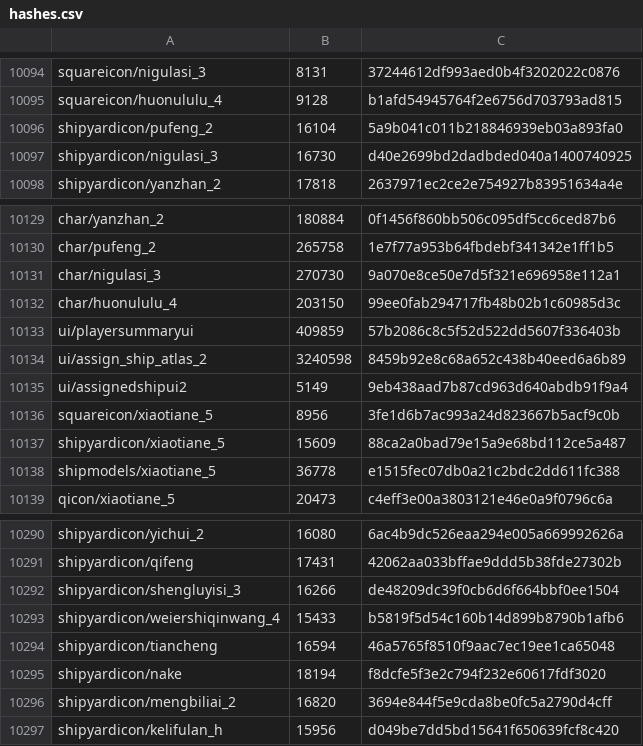
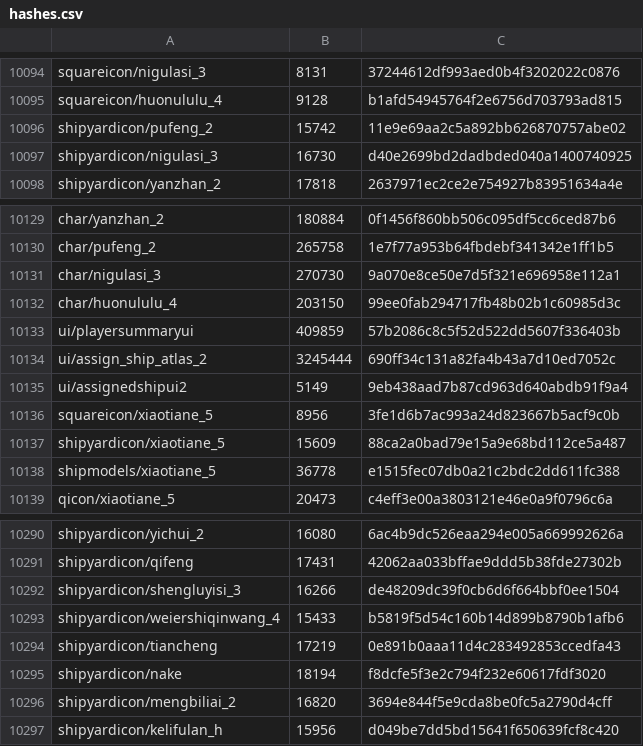
Before and after one commit to mixa3607/AzurLaneDump_EN, a CSV file: Android_data/files/hashes.csv, drawn as a sheet; only a part is shown, gaps mark what is left out; the diff covers the shown part only.

```diff
--- a/Android_data/files/hashes.csv
+++ b/Android_data/files/hashes.csv
@@ -10095,3 +10095,3 @@ squareicon/nigulasi_3,8131,37244612df993aed0b4f3202022c0876
 squareicon/huonululu_4,9128,b1afd54945764f2e6756d703793ad815
-shipyardicon/pufeng_2,16104,5a9b041c011b218846939eb03a893fa0
+shipyardicon/pufeng_2,15742,11e9e69aa2c5a892bb626870757abe02
 shipyardicon/nigulasi_3,16730,d40e2699bd2dadbded040a1400740925
@@ -10133,3 +10133,3 @@ char/huonululu_4,203150,99ee0fab294717fb48b02b1c60985d3c
 ui/playersummaryui,409859,57b2086c8c5f52d522dd5607f336403b
-ui/assign_ship_atlas_2,3240598,8459b92e8c68a652c438b40eed6a6b89
+ui/assign_ship_atlas_2,3245444,690ff34c131a82fa4b43a7d10ed7052c
 ui/assignedshipui2,5149,9eb438aad7b87cd963d640abdb91f9a4
@@ -10293,3 +10293,3 @@ shipyardicon/shengluyisi_3,16266,de48209dc39f0cb6d6f664bbf0ee1504
 shipyardicon/weiershiqinwang_4,15433,b5819f5d54c160b14d899b8790b1afb6
-shipyardicon/tiancheng,16594,46a5765f8510f9aac7ec19ee1ca65048
+shipyardicon/tiancheng,17219,0e891b0aaa11d4c283492853ccedfa43
 shipyardicon/nake,18194,f8dcfe5f3e2c794f232e60617fdf3020
```
Also changed, not shown: 12 edited cells elsewhere in this file, Android_data/files/hashes-live2d.csv, 11 other files.
